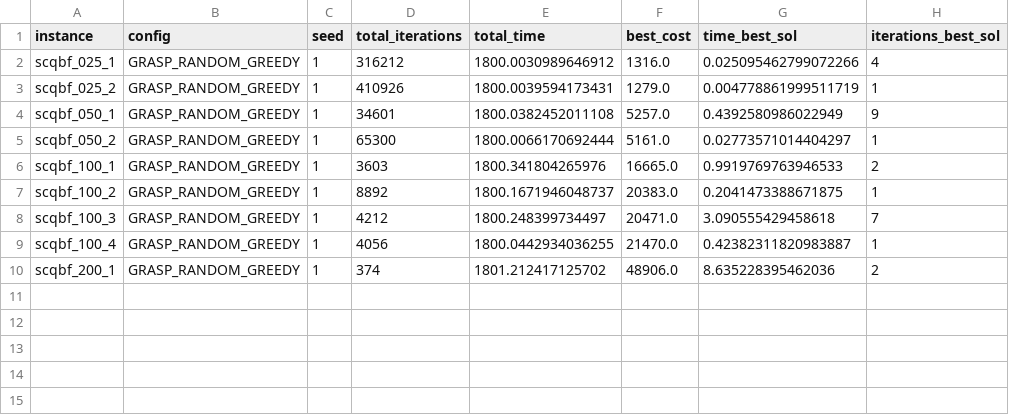
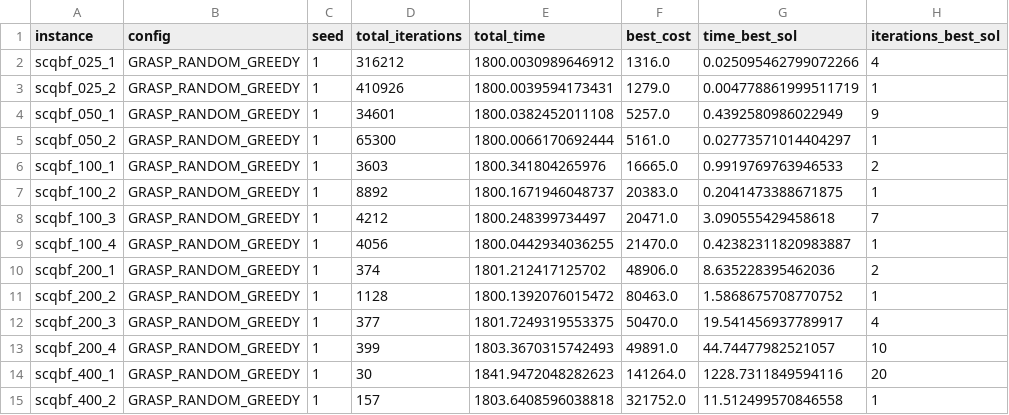
Before and after one commit to GabrielleBarbosa/mo824-maxscqbf-algorithms-perf, a CSV file: results/grasp_gabi_pp.csv, drawn as a sheet; the diff names each change by its address in the sheet, - before the commit and + after, or states it on an @@ line.

```diff
--- a/results/grasp_gabi_pp.csv
+++ b/results/grasp_gabi_pp.csv
+row 11: scqbf_200_2 | GRASP_RANDOM_GREEDY | 1 | 1128 | 1800.1392076015472 | 80463.0 | 1.5868675708770752 | 1
+row 12: scqbf_200_3 | GRASP_RANDOM_GREEDY | 1 | 377 | 1801.7249319553375 | 50470.0 | 19.541456937789917 | 4
+row 13: scqbf_200_4 | GRASP_RANDOM_GREEDY | 1 | 399 | 1803.3670315742493 | 49891.0 | 44.74477982521057 | 10
+row 14: scqbf_400_1 | GRASP_RANDOM_GREEDY | 1 | 30 | 1841.9472048282623 | 141264.0 | 1228.7311849594116 | 20
+row 15: scqbf_400_2 | GRASP_RANDOM_GREEDY | 1 | 157 | 1803.6408596038818 | 321752.0 | 11.512499570846558 | 1
```
Also changed, not shown: results/ga_pp.csv, results/tabu_pp.csv.
